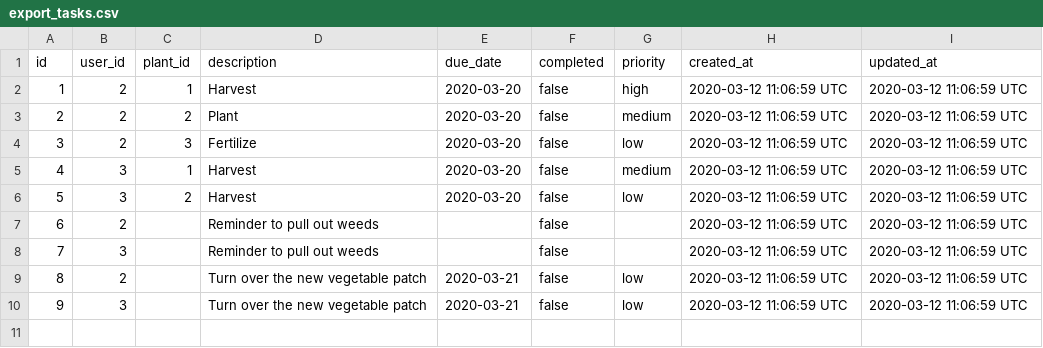
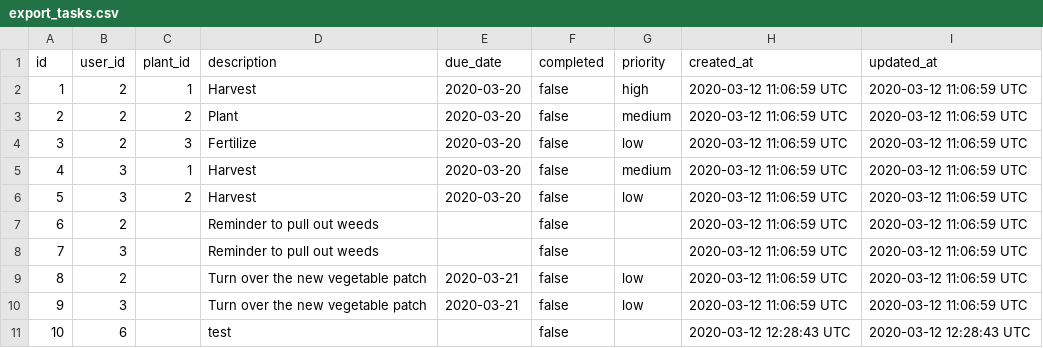
Before and after one commit to jscouller09/green-thumb, a CSV file: db/export_tasks.csv, drawn as a sheet.

```diff
--- a/db/export_tasks.csv
+++ b/db/export_tasks.csv
@@ -10 +10,2 @@ id,user_id,plant_id,description,due_date,completed,priority,created_at,updated_a
 9,3,,Turn over the new vegetable patch,2020-03-21,false,low,2020-03-12 11:06:59 UTC,2020-03-12 11:06:59 UTC
+10,6,,test,,false,,2020-03-12 12:28:43 UTC,2020-03-12 12:28:43 UTC
```
Also changed, not shown: db/export_gardens.csv, db/export_measurements.csv, 12 other files.
